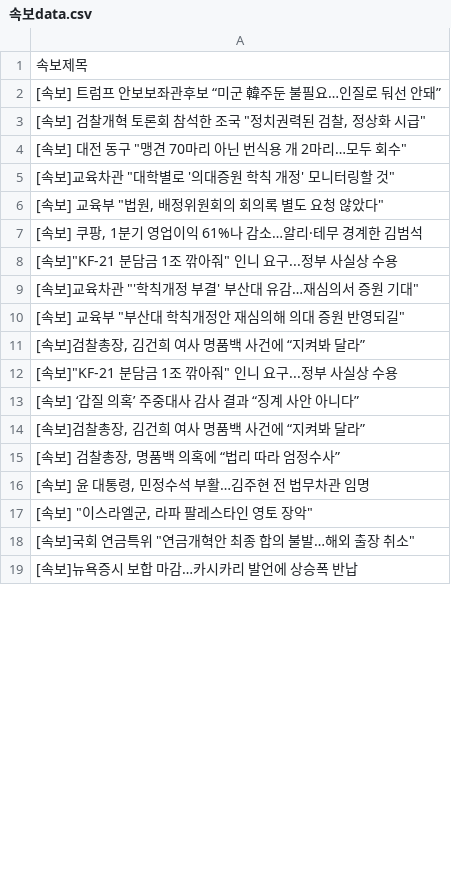
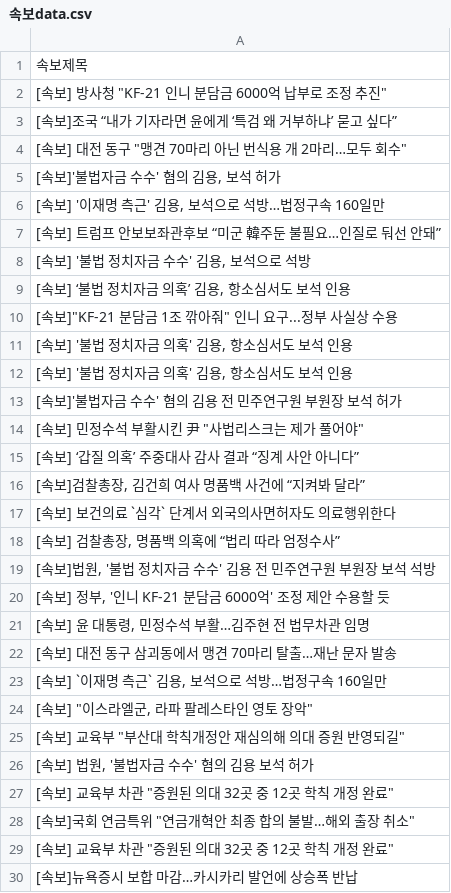
Before and after one commit to devopspark/GitNews, a CSV file: 속보data.csv, drawn as a sheet; only a part is shown; the diff covers the shown part only.

Commit message:
뉴스데이터 수집

```diff
--- a/속보data.csv
+++ b/속보data.csv
@@ -1,19 +1,30 @@
 속보제목
+"[속보] 방사청 ""KF-21 인니 분담금 6000억 납부로 조정 추진"""
+[속보]조국 “내가 기자라면 윤에게 ‘특검 왜 거부하냐’ 묻고 싶다”
+"[속보] 대전 동구 ""맹견 70마리 아닌 번식용 개 2마리…모두 회수"""
+"[속보]'불법자금 수수' 혐의 김용, 보석 허가"
+"[속보] '이재명 측근' 김용, 보석으로 석방…법정구속 160일만"
 [속보] 트럼프 안보보좌관후보 “미군 韓주둔 불필요…인질로 둬선 안돼”
-"[속보] 검찰개혁 토론회 참석한 조국 ""정치권력된 검찰, 정상화 시급"""
-"[속보] 대전 동구 ""맹견 70마리 아닌 번식용 개 2마리…모두 회수"""
-"[속보]교육차관 ""대학별로 '의대증원 학칙 개정' 모니터링할 것"""
-"[속보] 교육부 ""법원, 배정위원회의 회의록 별도 요청 않았다"""
-"[속보] 쿠팡, 1분기 영업이익 61%나 감소…알리·테무 경계한 김범석"
+"[속보] '불법 정치자금 수수' 김용, 보석으로 석방"
+"[속보] ‘불법 정치자금 의혹’ 김용, 항소심서도 보석 인용"
 "[속보]""KF-21 분담금 1조 깎아줘"" 인니 요구...정부 사실상 수용"
-"[속보]교육차관 ""'학칙개정 부결' 부산대 유감…재심의서 증원 기대"""
-"[속보] 교육부 ""부산대 학칙개정안 재심의해 의대 증원 반영되길"""
-"[속보]검찰총장, 김건희 여사 명품백 사건에 “지켜봐 달라”"
-"[속보]""KF-21 분담금 1조 깎아줘"" 인니 요구...정부 사실상 수용"
+"[속보] '불법 정치자금 의혹' 김용, 항소심서도 보석 인용"
+"[속보] '불법 정치자금 의혹' 김용, 항소심서도 보석 인용"
+[속보]'불법자금 수수' 혐의 김용 전 민주연구원 부원장 보석 허가
+"[속보] 민정수석 부활시킨 尹 ""사법리스크는 제가 풀어야"""
 [속보] ‘갑질 의혹’ 주중대사 감사 결과 “징계 사안 아니다”
 "[속보]검찰총장, 김건희 여사 명품백 사건에 “지켜봐 달라”"
+[속보] 보건의료 `심각` 단계서 외국의사면허자도 의료행위한다
 "[속보] 검찰총장, 명품백 의혹에 “법리 따라 엄정수사”"
+"[속보]법원, '불법 정치자금 수수' 김용 전 민주연구원 부원장 보석 석방"
+"[속보] 정부, '인니 KF-21 분담금 6000억' 조정 제안 수용할 듯"
 "[속보] 윤 대통령, 민정수석 부활…김주현 전 법무차관 임명"
+[속보] 대전 동구 삼괴동에서 맹견 70마리 탈출…재난 문자 발송
+"[속보] `이재명 측근` 김용, 보석으로 석방…법정구속 160일만"
 "[속보] ""이스라엘군, 라파 팔레스타인 영토 장악"""
+"[속보] 교육부 ""부산대 학칙개정안 재심의해 의대 증원 반영되길"""
+"[속보] 법원, '불법자금 수수' 혐의 김용 보석 허가"
+"[속보] 교육부 차관 ""증원된 의대 32곳 중 12곳 학칙 개정 완료"""
 "[속보]국회 연금특위 ""연금개혁안 최종 합의 불발…해외 출장 취소"""
+"[속보] 교육부 차관 ""증원된 의대 32곳 중 12곳 학칙 개정 완료"""
 [속보]뉴욕증시 보합 마감…카시카리 발언에 상승폭 반납
```
Also changed, not shown: 22 added rows, 32 removed rows, 13 moved rows and 9 edited cells elsewhere in this file.
